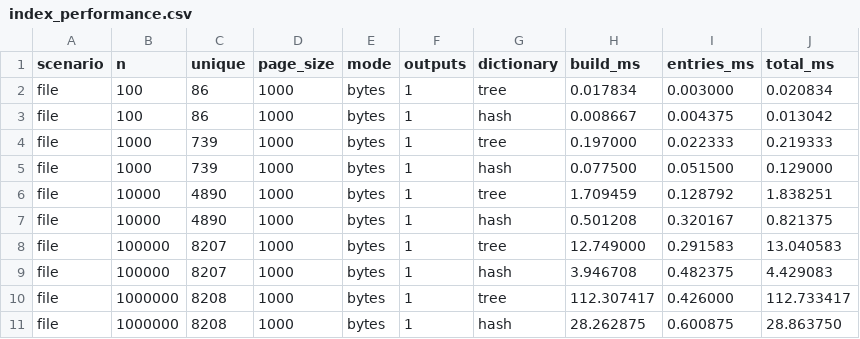
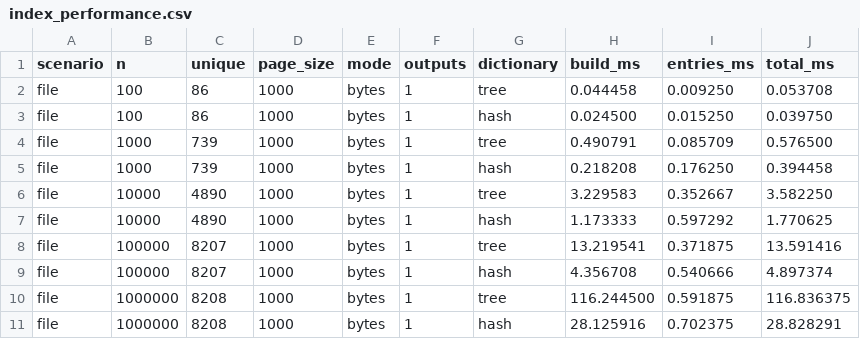
Before and after one commit to K01N1323/Second_Lab, a CSV file: index_performance.csv, drawn as a sheet; only a part is shown; the diff covers the shown part only.

```diff
--- a/index_performance.csv
+++ b/index_performance.csv
@@ -1,11 +1,11 @@
 scenario,n,unique,page_size,mode,outputs,dictionary,build_ms,entries_ms,total_ms
-file,100,86,1000,bytes,1,tree,0.017834,0.003000,0.020834
-file,100,86,1000,bytes,1,hash,0.008667,0.004375,0.013042
-file,1000,739,1000,bytes,1,tree,0.197000,0.022333,0.219333
-file,1000,739,1000,bytes,1,hash,0.077500,0.051500,0.129000
-file,10000,4890,1000,bytes,1,tree,1.709459,0.128792,1.838251
-file,10000,4890,1000,bytes,1,hash,0.501208,0.320167,0.821375
-file,100000,8207,1000,bytes,1,tree,12.749000,0.291583,13.040583
-file,100000,8207,1000,bytes,1,hash,3.946708,0.482375,4.429083
-file,1000000,8208,1000,bytes,1,tree,112.307417,0.426000,112.733417
-file,1000000,8208,1000,bytes,1,hash,28.262875,0.600875,28.863750
+file,100,86,1000,bytes,1,tree,0.044458,0.009250,0.053708
+file,100,86,1000,bytes,1,hash,0.024500,0.015250,0.039750
+file,1000,739,1000,bytes,1,tree,0.490791,0.085709,0.576500
+file,1000,739,1000,bytes,1,hash,0.218208,0.176250,0.394458
+file,10000,4890,1000,bytes,1,tree,3.229583,0.352667,3.582250
+file,10000,4890,1000,bytes,1,hash,1.173333,0.597292,1.770625
+file,100000,8207,1000,bytes,1,tree,13.219541,0.371875,13.591416
+file,100000,8207,1000,bytes,1,hash,4.356708,0.540666,4.897374
+file,1000000,8208,1000,bytes,1,tree,116.244500,0.591875,116.836375
+file,1000000,8208,1000,bytes,1,hash,28.125916,0.702375,28.828291
```
Also changed, not shown: 156 edited cells elsewhere in this file, 15 other files.
